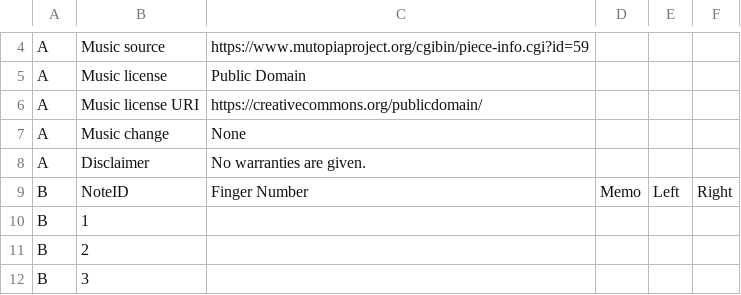
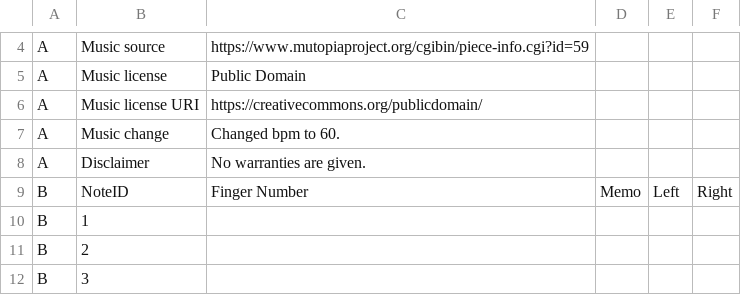
Before and after one commit to toymusicscore/1, a TSV file: docs/data/bach-invention-13.tsv, drawn as a sheet; only a part is shown, gaps mark what is left out.

Commit message:
invention 13

```diff
--- a/docs/data/bach-invention-13.tsv
+++ b/docs/data/bach-invention-13.tsv
@@ -6,3 +6,3 @@ A	Music license	Public Domain
 A	Music license URI	https://creativecommons.org/publicdomain/					
-A	Music change	None					
+A	Music change	Changed bpm to 60.					
 A	Disclaimer	No warranties are given.					
```
Also changed, not shown: 1 other file.
